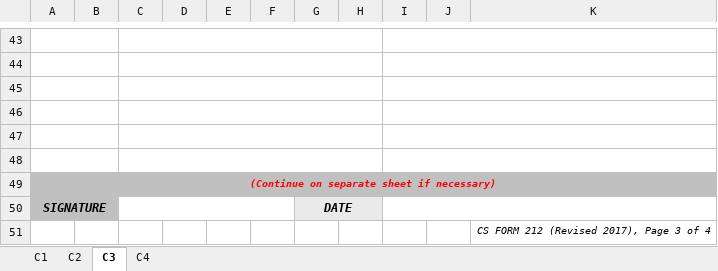
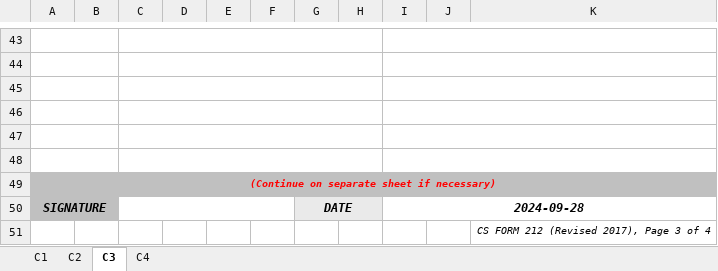
Before and after one commit to PUPT-HRIS/PUPTHRIS, an Excel workbook: backend/temp/updated_filled_pds.xlsx, sheet C3, drawn as a sheet; only a part is shown, gaps mark what is left out; values as stored, in another font and other column widths than the file's, no borders; charts and pictures not drawn; the diff names each change by its address in the sheet, - before the commit and + after, or states it on an @@ line.

```diff
--- a/backend/temp/updated_filled_pds.xlsx (sheet C3)
+++ b/backend/temp/updated_filled_pds.xlsx (sheet C3)
-I50: (empty)
+I50: 2024-09-28
```
Also changed, not shown: sheet C1, sheet C2, charts or pictures, 3 other files.
